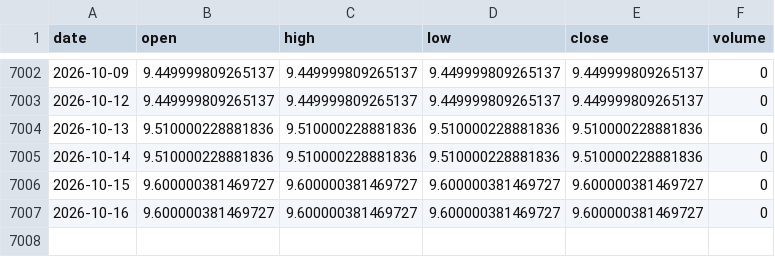
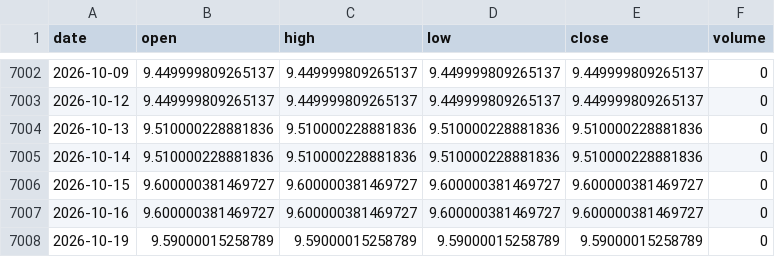
Before and after one commit to aigenmod/munidata, a CSV file: data/VMATX.csv, drawn as a sheet; only a part is shown, gaps mark what is left out.

```diff
--- a/data/VMATX.csv
+++ b/data/VMATX.csv
@@ -7007 +7007,2 @@ date,open,high,low,close,volume
 2026-10-16,9.600000381469727,9.600000381469727,9.600000381469727,9.600000381469727,0
+2026-10-19,9.59000015258789,9.59000015258789,9.59000015258789,9.59000015258789,0
```
Also changed, not shown: data/FTMA.csv, data/fred_DFF_DFEDTAR_DFEDTARU_DFEDTARL.csv, 1 other file.
